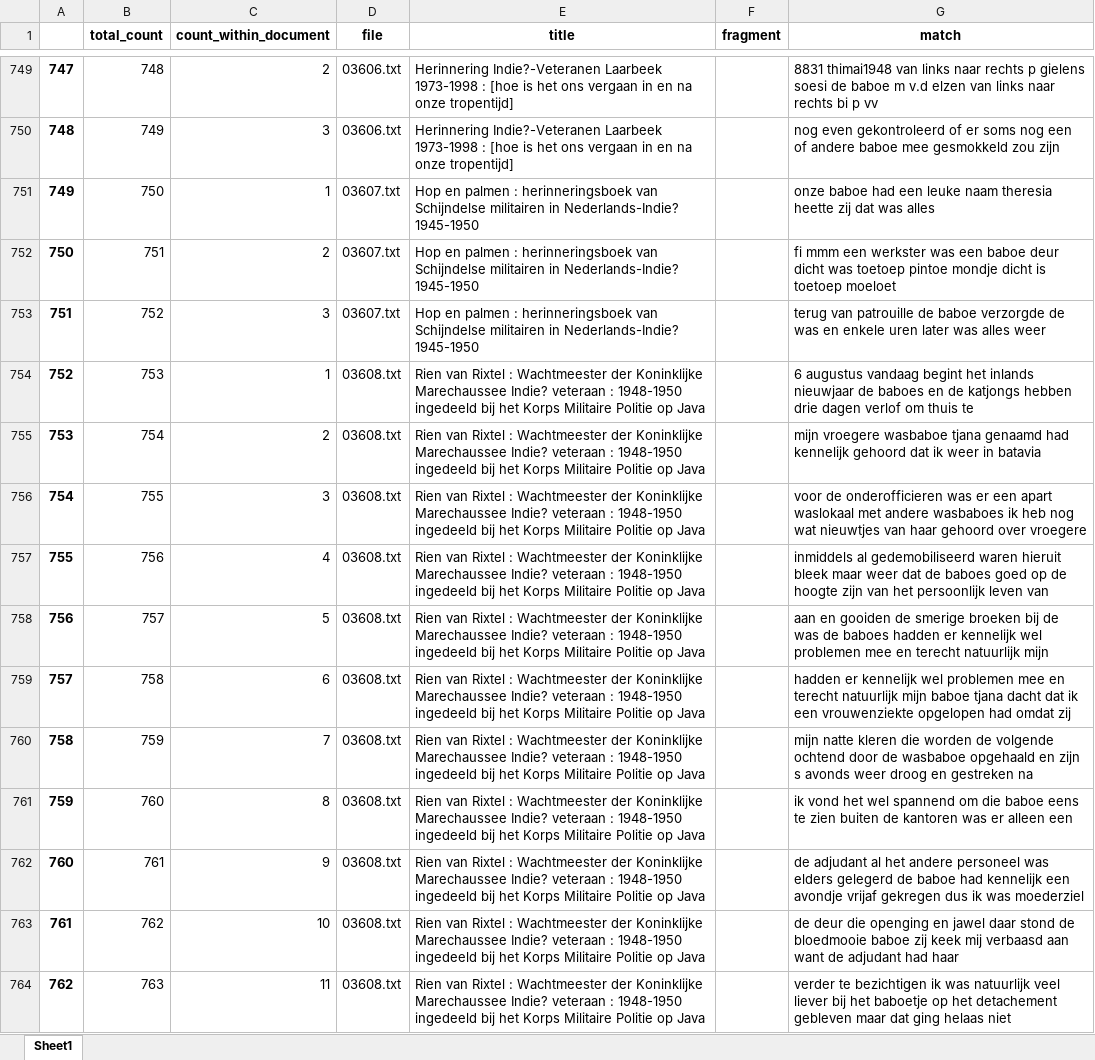
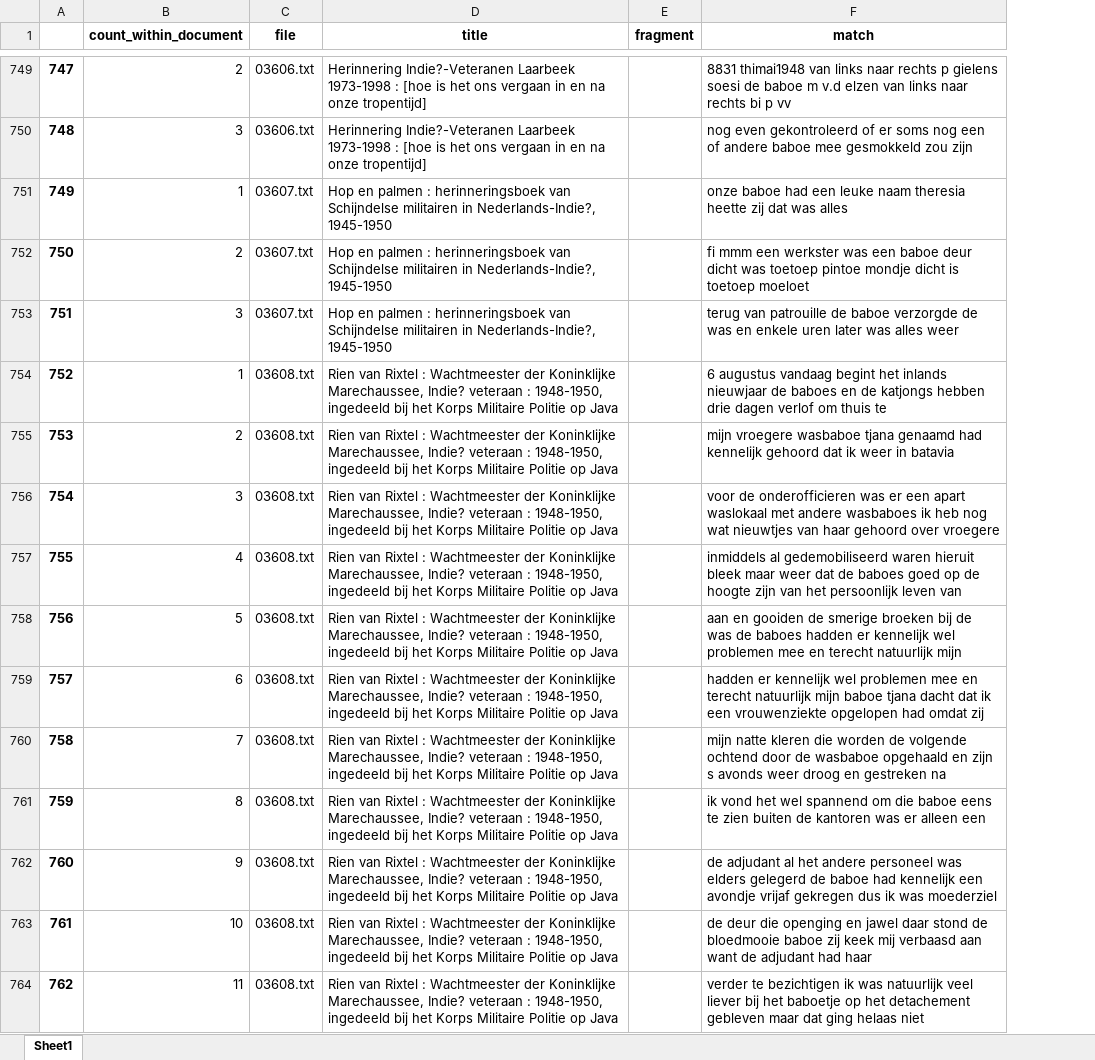
Before and after one commit to NielsvanOpstal/Soldaat-Indonesie, an Excel workbook: code/concordantie_baboe.xlsx, sheet Sheet1, drawn as a sheet; only a part is shown, gaps mark what is left out; values as stored, in another font and other column widths than the file's, no borders; removed rows and columns are numbered as before the commit, all else as after; the diff covers the shown part only; the diff names each change by its address in the sheet, - before the commit and + after, or states it on an @@ line.

```diff
--- a/code/concordantie_baboe.xlsx (sheet Sheet1)
+++ b/code/concordantie_baboe.xlsx (sheet Sheet1)
-column B (total_count), rows 749-764: 748 | 749 | 750 | 751 | 752 | 753 | 754 | 755 | 756 | 757 | 758 | 759 | 760 | 761 | 762 | 763
-D751:D753 (title): …militairen in Nederlands-Indie? 1945-1950
+D751:D753 (title): …militairen in Nederlands-Indie?, 1945-1950
-D754:D764 (title): …der Koninklijke Marechaussee Indie? veteraan : 1948-1950 ingedeeld bij…
+D754:D764 (title): …der Koninklijke Marechaussee, Indie? veteraan : 1948-1950, ingedeeld bij…
```
Also changed, not shown: 406 edited cells elsewhere in this sheet, 3 other files.
